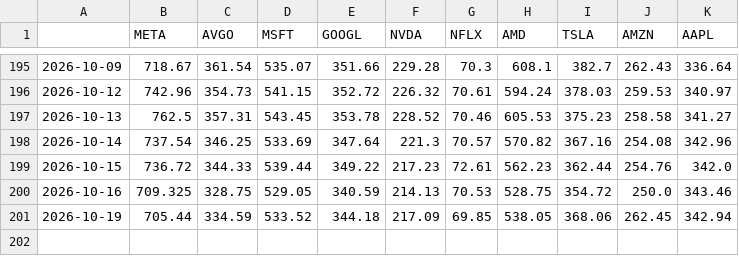
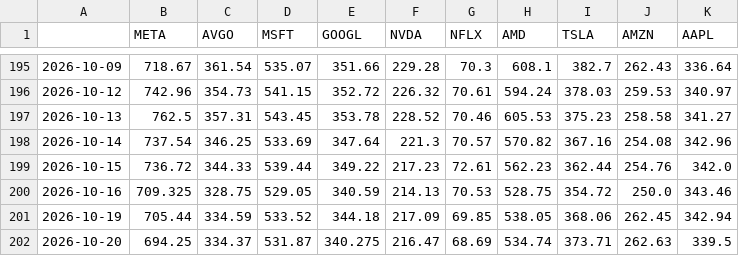
Before and after one commit to coderz66/strategy, a CSV file: data/prices.csv, drawn as a sheet; only a part is shown, gaps mark what is left out; the diff names each change by its address in the sheet, - before the commit and + after, or states it on an @@ line.

```diff
--- a/data/prices.csv
+++ b/data/prices.csv
+row 202: 2026-10-20 | 694.25 | 334.37 | 531.87 | 340.275 | 216.47 | 68.69 | 534.74 | 373.71 | 262.63 | 339.5
```
